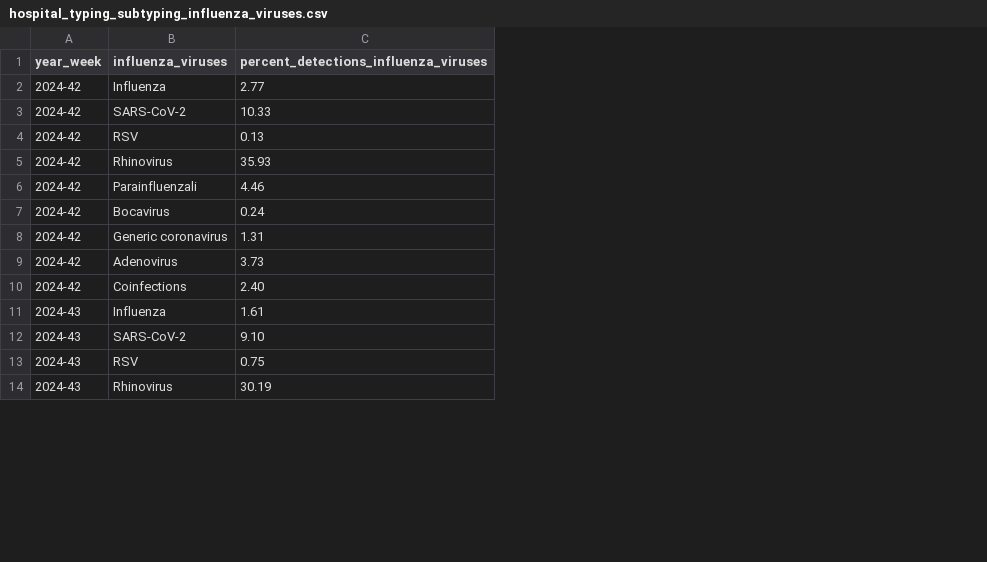
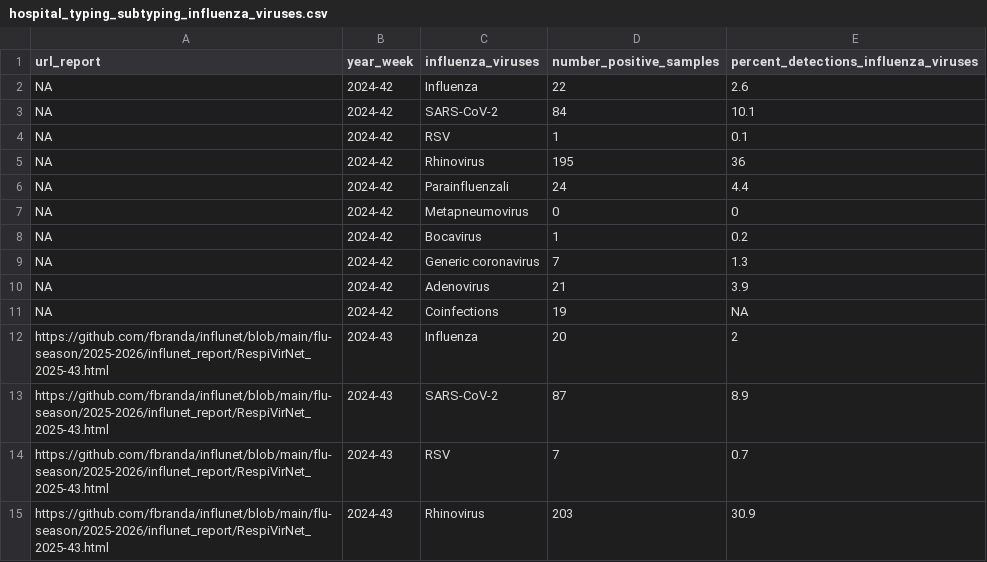
Before and after one commit to fbranda/influnet, a CSV file: flu-season/2025-2026/virological_data/hospital_typing_subtyping_influenza_viruses.csv, drawn as a sheet; only a part is shown; addresses are those after the commit; the diff covers the shown part only; the diff names each change by its address in the sheet, - before the commit and + after, or states it on an @@ line.

```diff
--- a/flu-season/2025-2026/virological_data/hospital_typing_subtyping_influenza_viruses.csv
+++ b/flu-season/2025-2026/virological_data/hospital_typing_subtyping_influenza_viruses.csv
+column A (url_report), rows 2-6: all NA; rows 8-15: NA | NA | NA | NA | https://github.com/fbranda/influnet/blob/main/flu-season/2025-2026/influnet_report/RespiVirNet_2025-43.html | https://github.com/fbranda/influnet/blob/main/flu-season/2025-2026/influnet_report/RespiVirNet_2025-43.html | https://github.com/fbranda/influnet/blob/main/flu-season/2025-2026/influnet_report/RespiVirNet_2025-43.html | https://github.com/fbranda/influnet/blob/main/flu-season/2025-2026/influnet_report/RespiVirNet_2025-43.html
+column D (number_positive_samples), rows 2-6: 22 | 84 | 1 | 195 | 24; rows 8-15: 1 | 7 | 21 | 19 | 20 | 87 | 7 | 203
-E2: 2.77
+E2: 2.6
-E3: 10.33
+E3: 10.1
-E4: 0.13
+E4: 0.1
-E5: 35.93
+E5: 36
-E6: 4.46
+E6: 4.4
+row 7: NA | 2024-42 | Metapneumovirus | 0 | 0
-E8: 0.24
+E8: 0.2
-E9: 1.31
+E9: 1.3
-E10: 3.73
+E10: 3.9
-E11: 2.40
+E11: NA
-E12: 1.61
+E12: 2
-E13: 9.10
+E13: 8.9
-E14: 0.75
+E14: 0.7
-E15: 30.19
+E15: 30.9
```
Also changed, not shown: 20 added rows and 6 edited cells elsewhere in this file, flu-season/2025-2026/virological_data/comunity_typing_subtyping_influenza_viruses.csv, flu-season/2025-2026/virological_data/national_typing_subtyping_influenza_viruses.csv, 2 other files.
